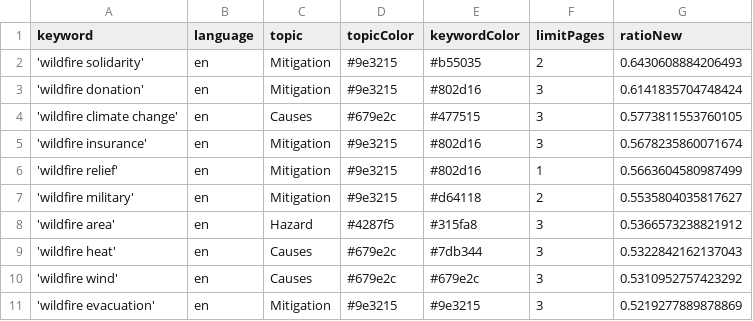
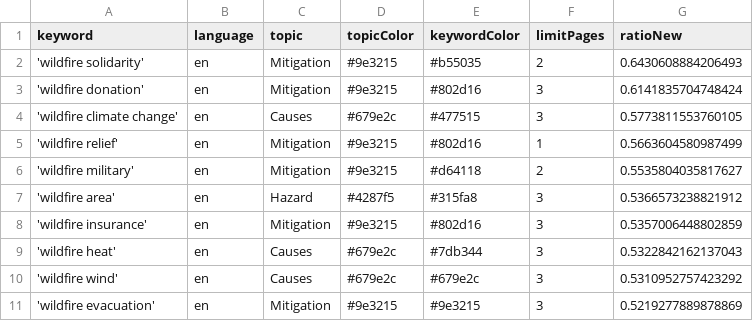
Before and after one commit to magaliekathrin-news/wildFire, a CSV file: keywords.csv, drawn as a sheet; only a part is shown; removed rows and columns are numbered as before the commit, all else as after; the diff names each change by its address in the sheet, - before the commit and + after, or states it on an @@ line.

```diff
--- a/keywords.csv
+++ b/keywords.csv
-row 5: 'wildfire insurance' | en | Mitigation | #9e3215 | #802d16 | 3 | 0.5678235860071674
+row 8: 'wildfire insurance' | en | Mitigation | #9e3215 | #802d16 | 3 | 0.5357006448802859
```
Also changed, not shown: 2 other files.
